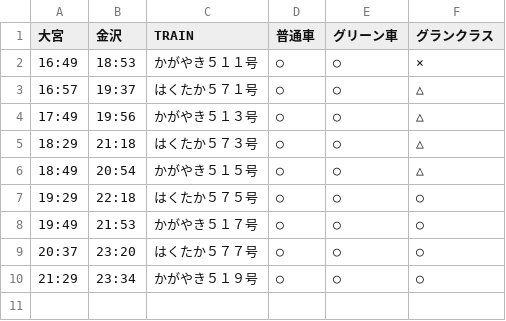
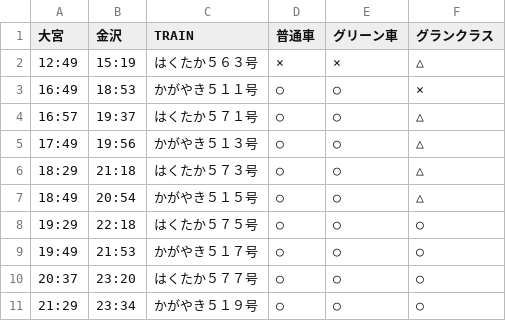
Before and after one commit to stockaitkenwaterman/DEPARTURES, a TSV file: 1231.tsv, drawn as a sheet; the diff names each change by its address in the sheet, - before the commit and + after, or states it on an @@ line.

```diff
--- a/1231.tsv
+++ b/1231.tsv
+row 2: 12:49 | 15:19 | はくたか５６３号 | × | × | △
```
Also changed, not shown: 0103.tsv.
